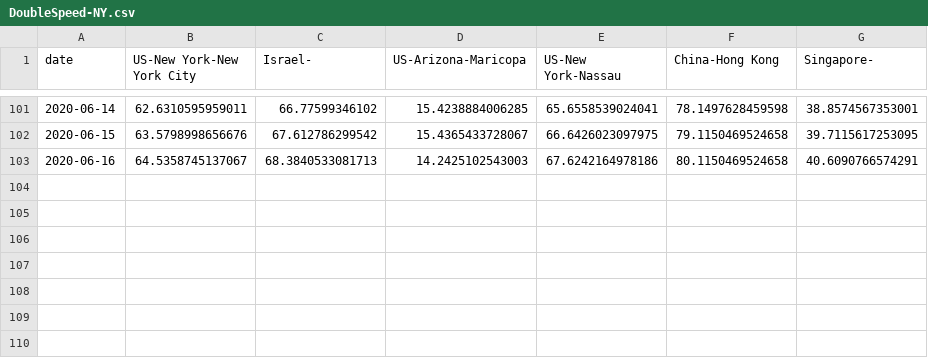
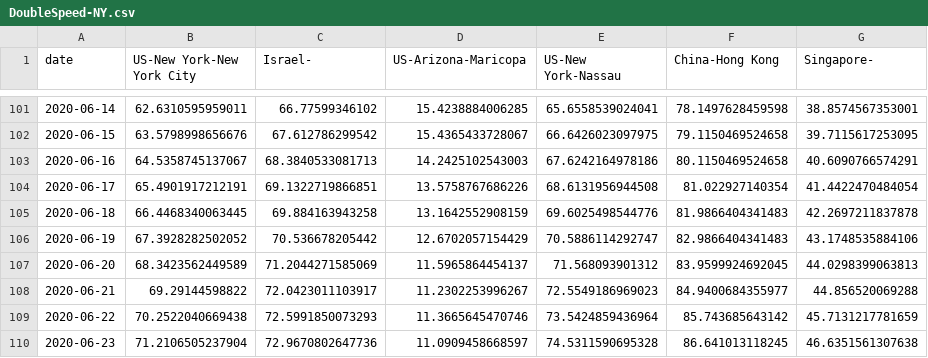
Before and after one commit to senoryo/cv, a CSV file: DoubleSpeed-NY.csv, drawn as a sheet; only a part is shown, gaps mark what is left out; the diff names each change by its address in the sheet, - before the commit and + after, or states it on an @@ line.

```diff
--- a/DoubleSpeed-NY.csv
+++ b/DoubleSpeed-NY.csv
+row 104: 2020-06-17 | 65.4901917212191 | 69.1322719866851 | 13.5758767686226 | 68.6131956944508 | 81.022927140354 | 41.4422470484054
+row 105: 2020-06-18 | 66.4468340063445 | 69.884163943258 | 13.1642552908159 | 69.6025498544776 | 81.9866404341483 | 42.2697211837878
+row 106: 2020-06-19 | 67.3928282502052 | 70.536678205442 | 12.6702057154429 | 70.5886114292747 | 82.9866404341483 | 43.1748535884106
+row 107: 2020-06-20 | 68.3423562449589 | 71.2044271585069 | 11.5965864454137 | 71.568093901312 | 83.9599924692045 | 44.0298399063813
+row 108: 2020-06-21 | 69.29144598822 | 72.0423011103917 | 11.2302253996267 | 72.5549186969023 | 84.9400684355977 | 44.856520069288
+row 109: 2020-06-22 | 70.2522040669438 | 72.5991850073293 | 11.3665645470746 | 73.5424859436964 | 85.743685643142 | 45.7131217781659
+row 110: 2020-06-23 | 71.2106505237904 | 72.9670802647736 | 11.0909458668597 | 74.5311590695328 | 86.641013118245 | 46.6351561307638
```
Also changed, not shown: 7DayDeltaNormal-Hotspots.csv, Delta-Hotspots.csv, 22 other files.
